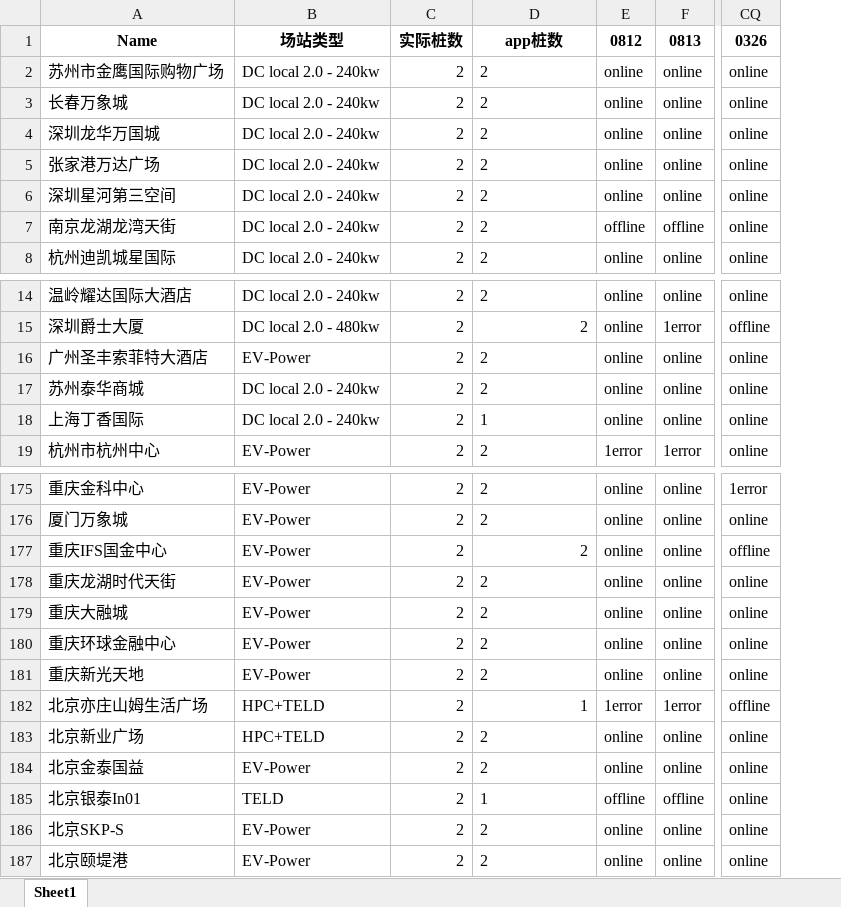
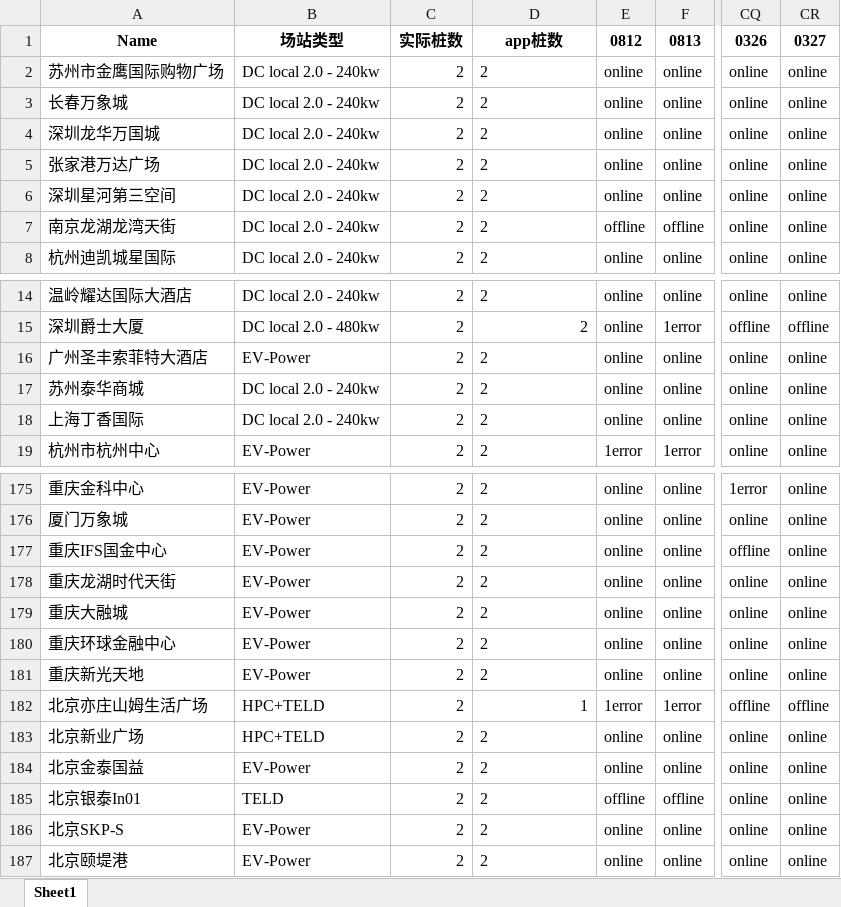
Before and after one commit to Codyyyyyyyy/Demo1, an Excel workbook: UATtracking.xlsx, sheet Sheet1, drawn as a sheet; only a part is shown, gaps mark what is left out; values as stored, in another font and other column widths than the file's, no borders; the diff names each change by its address in the sheet, - before the commit and + after, or states it on an @@ line.

```diff
--- a/UATtracking.xlsx (sheet Sheet1)
+++ b/UATtracking.xlsx (sheet Sheet1)
+column CR, rows 1-8: 0327 | online | online | online | online | online | online | online; rows 14-19: online | offline | online | online | online | online; rows 175-187: online | online | online | online | online | online | online | offline | online | online | online | online | online
-D18: 1
+D18: 2
-D177 alignment: right
+D177 alignment: left
-D185: 1
+D185: 2
```
Also changed, not shown: 1 other file.
